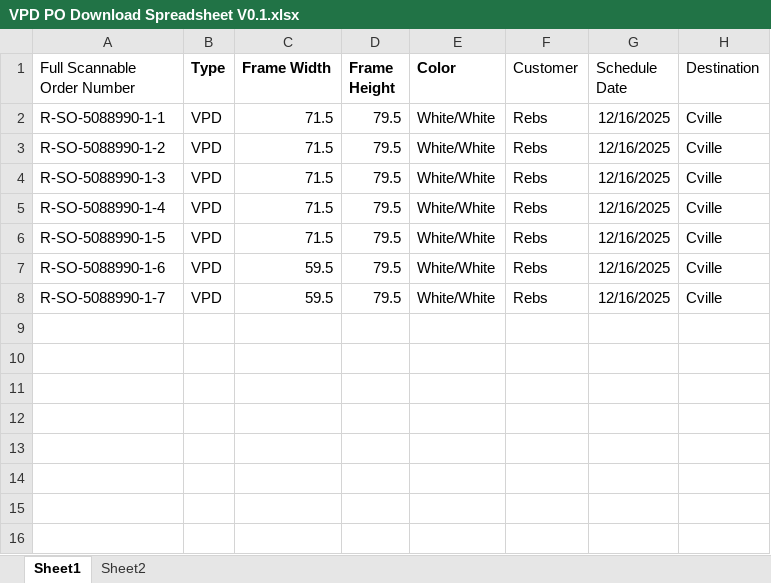
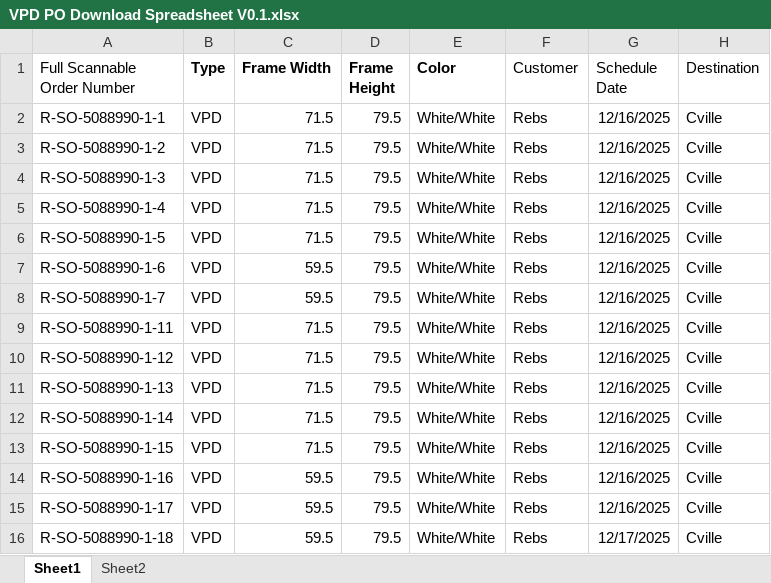
Before and after one commit to jwa2565/VPD-PO-download-generator, an Excel workbook: VPD PO download generator/VPD PO Download Spreadsheet V0.1.xlsx, sheet Sheet1, drawn as a sheet; values as stored, in another font and other column widths than the file's, no borders; the diff names each change by its address in the sheet, - before the commit and + after, or states it on an @@ line.

```diff
--- a/VPD PO download generator/VPD PO Download Spreadsheet V0.1.xlsx (sheet Sheet1)
+++ b/VPD PO download generator/VPD PO Download Spreadsheet V0.1.xlsx (sheet Sheet1)
+row 9: R-SO-5088990-1-11 | VPD | 71.5 | 79.5 | White/White | Rebs | 12/16/2025 | Cville
+row 10: R-SO-5088990-1-12 | VPD | 71.5 | 79.5 | White/White | Rebs | 12/16/2025 | Cville
+row 11: R-SO-5088990-1-13 | VPD | 71.5 | 79.5 | White/White | Rebs | 12/16/2025 | Cville
+row 12: R-SO-5088990-1-14 | VPD | 71.5 | 79.5 | White/White | Rebs | 12/16/2025 | Cville
+row 13: R-SO-5088990-1-15 | VPD | 71.5 | 79.5 | White/White | Rebs | 12/16/2025 | Cville
+row 14: R-SO-5088990-1-16 | VPD | 59.5 | 79.5 | White/White | Rebs | 12/16/2025 | Cville
+row 15: R-SO-5088990-1-17 | VPD | 59.5 | 79.5 | White/White | Rebs | 12/16/2025 | Cville
+row 16: R-SO-5088990-1-18 | VPD | 59.5 | 79.5 | White/White | Rebs | 12/17/2025 | Cville
```
Also changed, not shown: VPD PO download generator/trying stuff business systems.xlsx, 1 other file.
